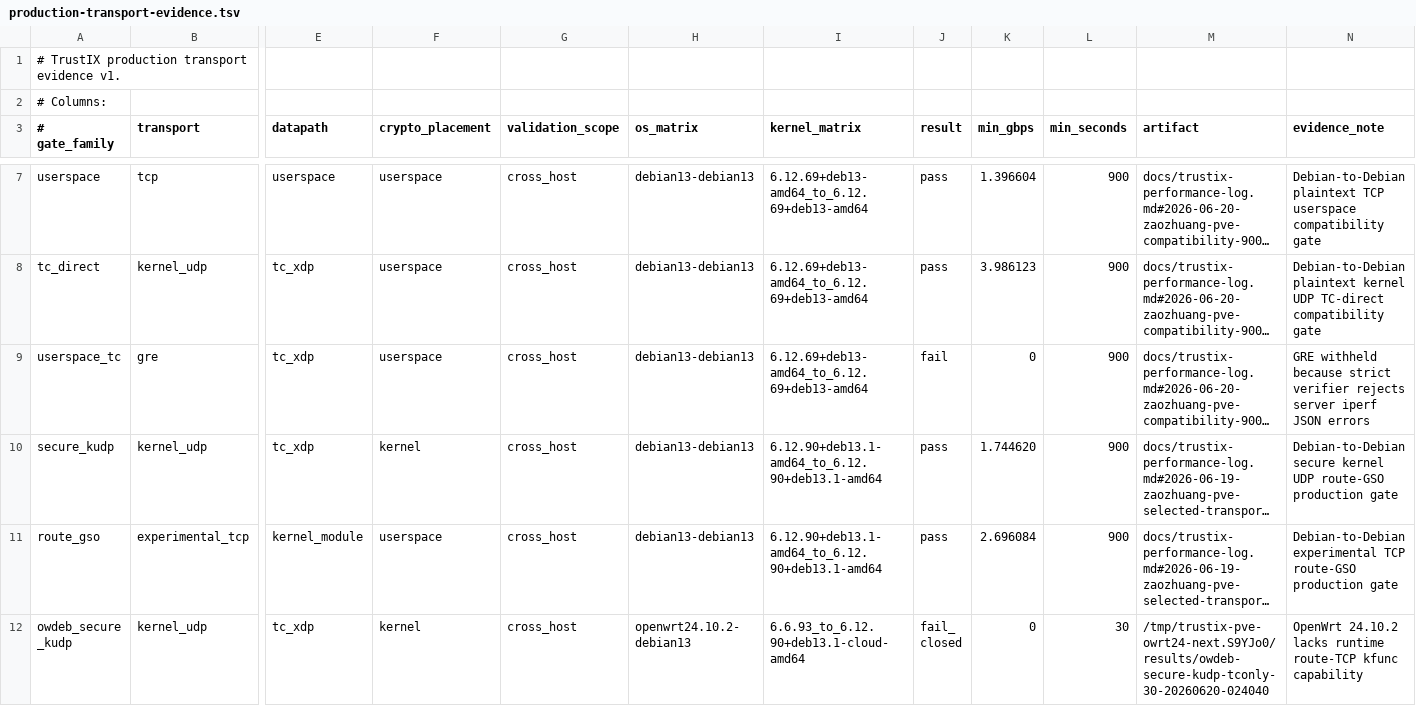
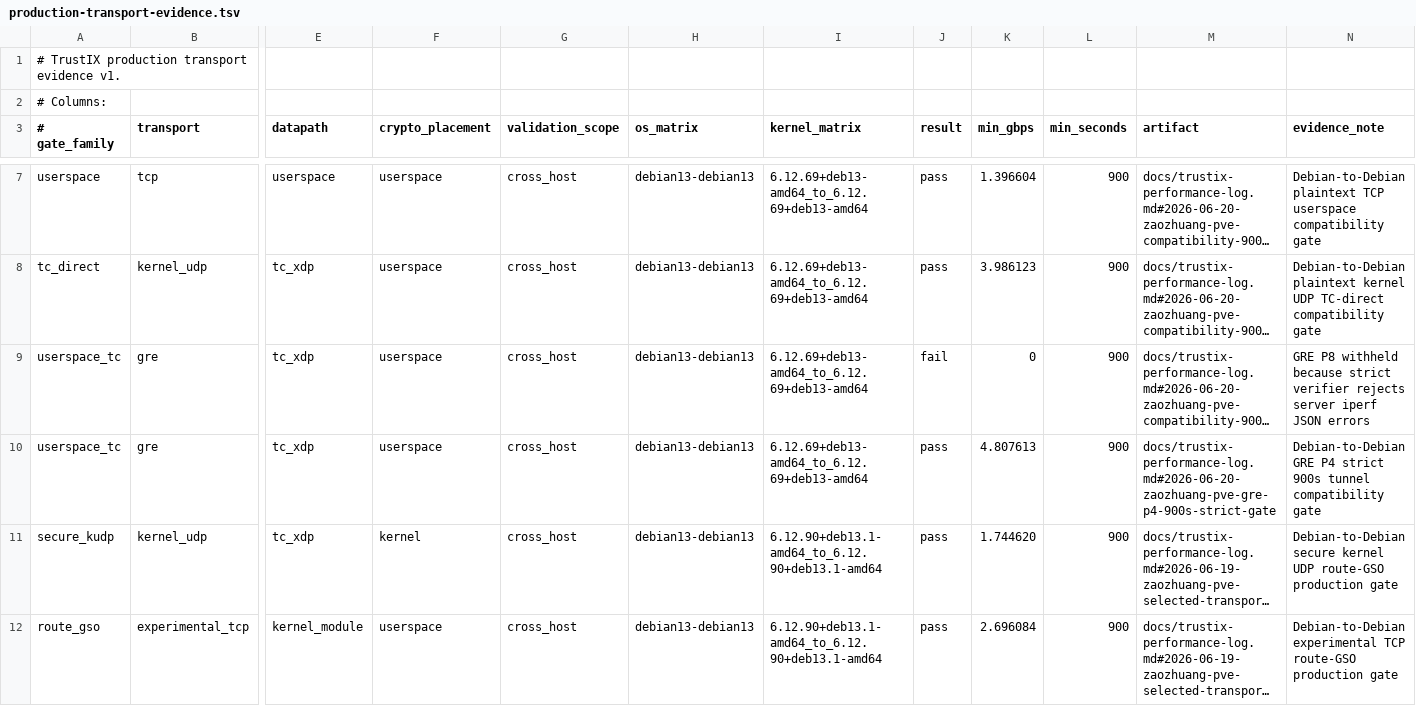
Before and after one commit to Unicode01/TrustIX, a TSV file: scripts/production-transport-evidence.tsv, drawn as a sheet; only a part is shown, gaps mark what is left out; the shorter side is filled out with more unchanged rows; long unchanged cells end in …; rows hold the shown columns only; the diff names each change by its address in the sheet, - before the commit and + after, or states it on an @@ line.

Commit message:
Promote GRE P4 tunnel gate

```diff
--- a/scripts/production-transport-evidence.tsv
+++ b/scripts/production-transport-evidence.tsv
-N9 (evidence_note): GRE withheld because…
+N9 (evidence_note): GRE P8 withheld because…
+row 10: userspace_tc | gre | tc_xdp | userspace | cross_host | debian13-debian13 | 6.12.69+deb13-amd64_to_6.12.69+deb13-amd64 | pass | 4.807613 | 900 | docs/trustix-performance-log.md#2026-06-20-zaozhuang-pve-gre-p4-900s-strict-gate | Debian-to-Debian GRE P4 strict 900s tunnel compatibility gate
```
Also changed, not shown: scripts/production-transport-defaults.tsv, 3 other files.
